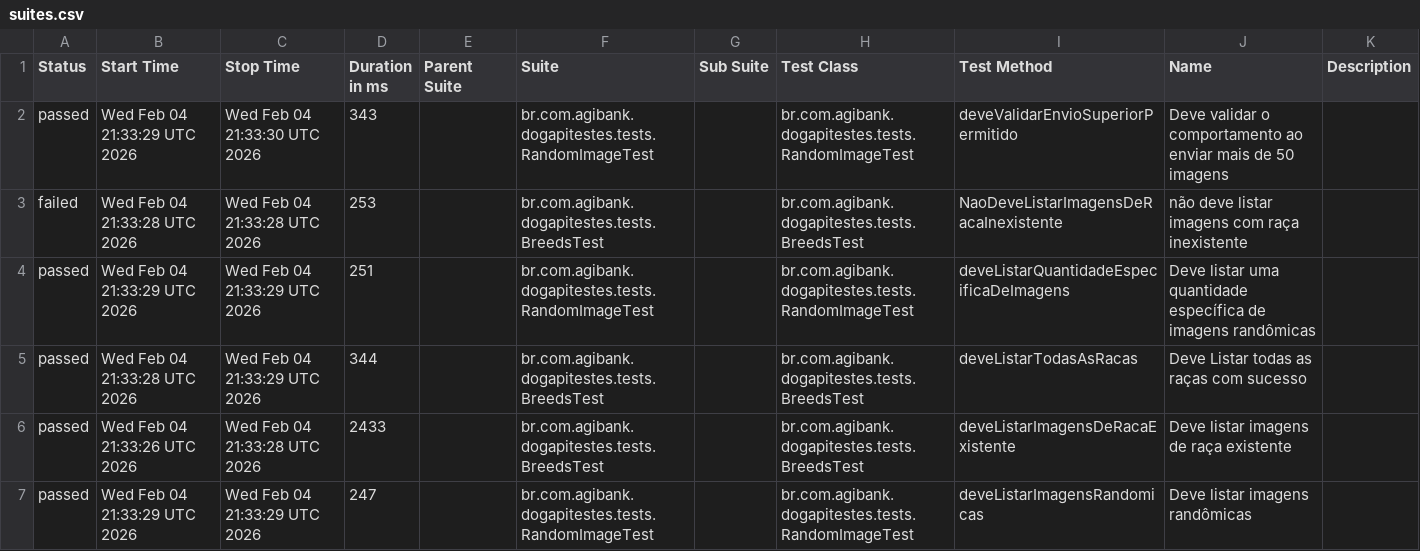
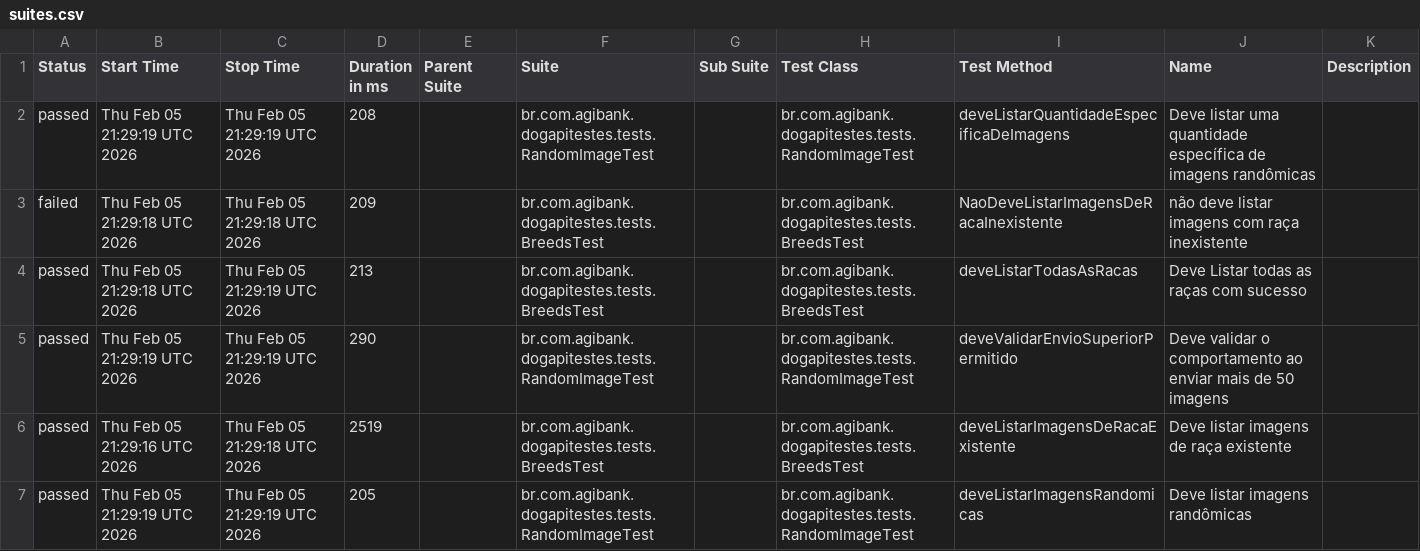
Before and after one commit to JosinaldoGJunior/desafio-tecnico-agibank, a CSV file: data/suites.csv, drawn as a sheet.

```diff
--- a/data/suites.csv
+++ b/data/suites.csv
@@ -1,7 +1,7 @@
 "Status","Start Time","Stop Time","Duration in ms","Parent Suite","Suite","Sub Suite","Test Class","Test Method","Name","Description"
-"passed","Wed Feb 04 21:33:29 UTC 2026","Wed Feb 04 21:33:30 UTC 2026","343","","br.com.agibank.dogapitestes.tests.RandomImageTest","","br.com.agibank.dogapitestes.tests.RandomImageTest","deveValidarEnvioSuperiorPermitido","Deve validar o comportamento ao enviar mais de 50 imagens",""
-"failed","Wed Feb 04 21:33:28 UTC 2026","Wed Feb 04 21:33:28 UTC 2026","253","","br.com.agibank.dogapitestes.tests.BreedsTest","","br.com.agibank.dogapitestes.tests.BreedsTest","NaoDeveListarImagensDeRacaInexistente","não deve listar imagens com raça inexistente",""
-"passed","Wed Feb 04 21:33:29 UTC 2026","Wed Feb 04 21:33:29 UTC 2026","251","","br.com.agibank.dogapitestes.tests.RandomImageTest","","br.com.agibank.dogapitestes.tests.RandomImageTest","deveListarQuantidadeEspecificaDeImagens","Deve listar uma quantidade específica de imagens randômicas",""
-"passed","Wed Feb 04 21:33:28 UTC 2026","Wed Feb 04 21:33:29 UTC 2026","344","","br.com.agibank.dogapitestes.tests.BreedsTest","","br.com.agibank.dogapitestes.tests.BreedsTest","deveListarTodasAsRacas","Deve Listar todas as raças com sucesso",""
-"passed","Wed Feb 04 21:33:26 UTC 2026","Wed Feb 04 21:33:28 UTC 2026","2433","","br.com.agibank.dogapitestes.tests.BreedsTest","","br.com.agibank.dogapitestes.tests.BreedsTest","deveListarImagensDeRacaExistente","Deve listar imagens de raça existente",""
-"passed","Wed Feb 04 21:33:29 UTC 2026","Wed Feb 04 21:33:29 UTC 2026","247","","br.com.agibank.dogapitestes.tests.RandomImageTest","","br.com.agibank.dogapitestes.tests.RandomImageTest","deveListarImagensRandomicas","Deve listar imagens randômicas",""
+"passed","Thu Feb 05 21:29:19 UTC 2026","Thu Feb 05 21:29:19 UTC 2026","208","","br.com.agibank.dogapitestes.tests.RandomImageTest","","br.com.agibank.dogapitestes.tests.RandomImageTest","deveListarQuantidadeEspecificaDeImagens","Deve listar uma quantidade específica de imagens randômicas",""
+"failed","Thu Feb 05 21:29:18 UTC 2026","Thu Feb 05 21:29:18 UTC 2026","209","","br.com.agibank.dogapitestes.tests.BreedsTest","","br.com.agibank.dogapitestes.tests.BreedsTest","NaoDeveListarImagensDeRacaInexistente","não deve listar imagens com raça inexistente",""
+"passed","Thu Feb 05 21:29:18 UTC 2026","Thu Feb 05 21:29:19 UTC 2026","213","","br.com.agibank.dogapitestes.tests.BreedsTest","","br.com.agibank.dogapitestes.tests.BreedsTest","deveListarTodasAsRacas","Deve Listar todas as raças com sucesso",""
+"passed","Thu Feb 05 21:29:19 UTC 2026","Thu Feb 05 21:29:19 UTC 2026","290","","br.com.agibank.dogapitestes.tests.RandomImageTest","","br.com.agibank.dogapitestes.tests.RandomImageTest","deveValidarEnvioSuperiorPermitido","Deve validar o comportamento ao enviar mais de 50 imagens",""
+"passed","Thu Feb 05 21:29:16 UTC 2026","Thu Feb 05 21:29:18 UTC 2026","2519","","br.com.agibank.dogapitestes.tests.BreedsTest","","br.com.agibank.dogapitestes.tests.BreedsTest","deveListarImagensDeRacaExistente","Deve listar imagens de raça existente",""
+"passed","Thu Feb 05 21:29:19 UTC 2026","Thu Feb 05 21:29:19 UTC 2026","205","","br.com.agibank.dogapitestes.tests.RandomImageTest","","br.com.agibank.dogapitestes.tests.RandomImageTest","deveListarImagensRandomicas","Deve listar imagens randômicas",""
```
Also changed, not shown: 26 other files.
